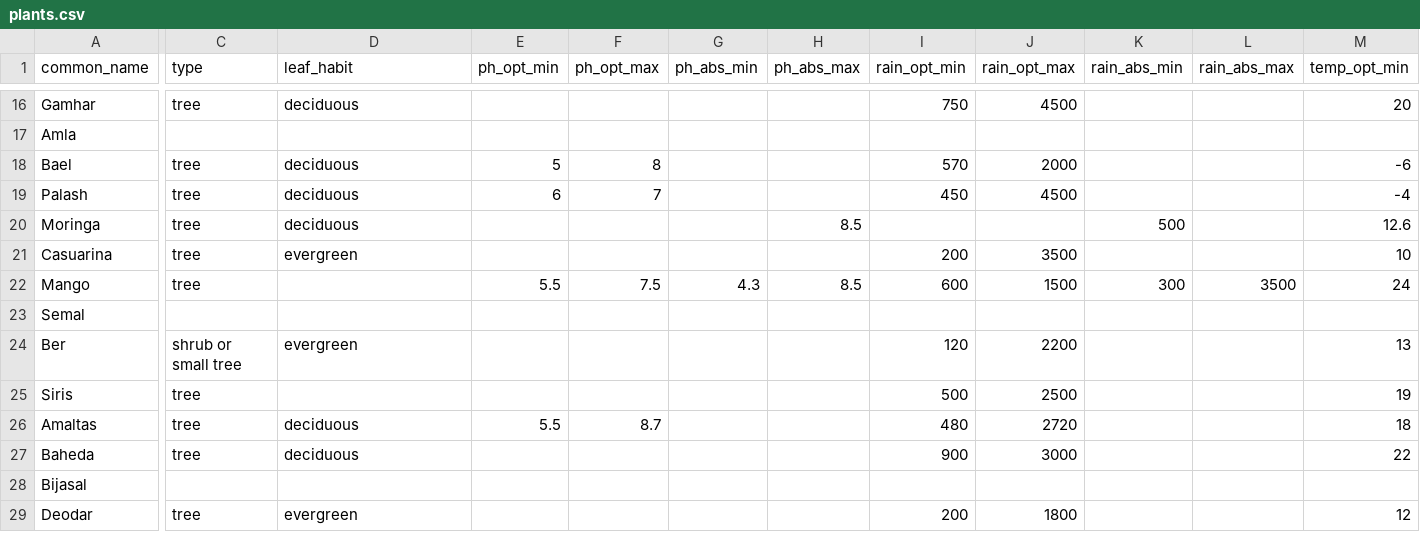
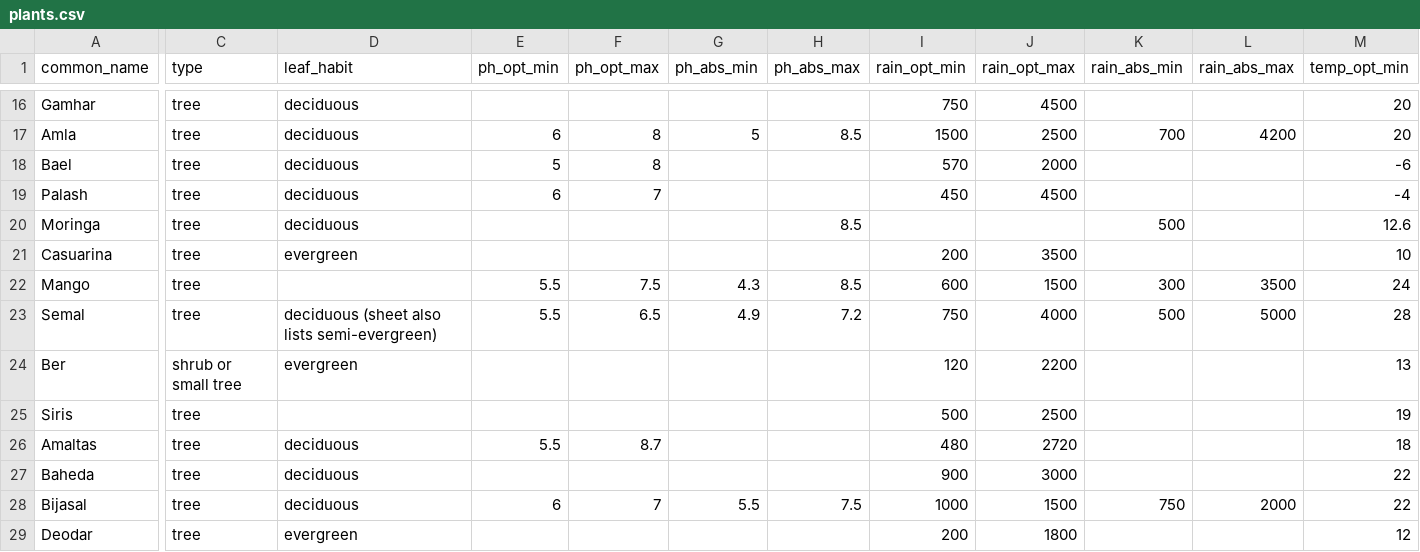
Before and after one commit to tanish-litrago/Sylvan-Eye, a CSV file: plants.csv, drawn as a sheet; only a part is shown, gaps mark what is left out; the diff covers the shown part only; the diff names each change by its address in the sheet, - before the commit and + after, or states it on an @@ line.

Commit message:
FIll all 32 species from ECOCROP sheet (Semal, Amla, Banyan, Bamboo, Bijasal,Chir pine)

```diff
--- a/plants.csv
+++ b/plants.csv
-C17 (type): (empty)
+C17 (type): tree
-D17 (leaf_habit): (empty)
+D17 (leaf_habit): deciduous
-E17 (ph_opt_min): (empty)
+E17 (ph_opt_min): 6
-F17 (ph_opt_max): (empty)
+F17 (ph_opt_max): 8
-G17 (ph_abs_min): (empty)
+G17 (ph_abs_min): 5
-H17 (ph_abs_max): (empty)
+H17 (ph_abs_max): 8.5
-I17 (rain_opt_min): (empty)
+I17 (rain_opt_min): 1500
-J17 (rain_opt_max): (empty)
+J17 (rain_opt_max): 2500
-K17 (rain_abs_min): (empty)
+K17 (rain_abs_min): 700
-L17 (rain_abs_max): (empty)
+L17 (rain_abs_max): 4200
-M17 (temp_opt_min): (empty)
+M17 (temp_opt_min): 20
-C23 (type): (empty)
+C23 (type): tree
-D23 (leaf_habit): (empty)
+D23 (leaf_habit): deciduous (sheet also lists semi-evergreen)
-E23 (ph_opt_min): (empty)
+E23 (ph_opt_min): 5.5
-F23 (ph_opt_max): (empty)
+F23 (ph_opt_max): 6.5
-G23 (ph_abs_min): (empty)
+G23 (ph_abs_min): 4.9
-H23 (ph_abs_max): (empty)
+H23 (ph_abs_max): 7.2
-I23 (rain_opt_min): (empty)
+I23 (rain_opt_min): 750
-J23 (rain_opt_max): (empty)
+J23 (rain_opt_max): 4000
-K23 (rain_abs_min): (empty)
+K23 (rain_abs_min): 500
-L23 (rain_abs_max): (empty)
+L23 (rain_abs_max): 5000
-M23 (temp_opt_min): (empty)
+M23 (temp_opt_min): 28
-C28 (type): (empty)
+C28 (type): tree
-D28 (leaf_habit): (empty)
+D28 (leaf_habit): deciduous
-E28 (ph_opt_min): (empty)
+E28 (ph_opt_min): 6
-F28 (ph_opt_max): (empty)
+F28 (ph_opt_max): 7
-G28 (ph_abs_min): (empty)
+G28 (ph_abs_min): 5.5
-H28 (ph_abs_max): (empty)
+H28 (ph_abs_max): 7.5
-I28 (rain_opt_min): (empty)
+I28 (rain_opt_min): 1000
-J28 (rain_opt_max): (empty)
+J28 (rain_opt_max): 1500
-K28 (rain_abs_min): (empty)
+K28 (rain_abs_min): 750
-L28 (rain_abs_max): (empty)
+L28 (rain_abs_max): 2000
-M28 (temp_opt_min): (empty)
+M28 (temp_opt_min): 22
```
Also changed, not shown: 74 edited cells elsewhere in this file, 2 other files.
